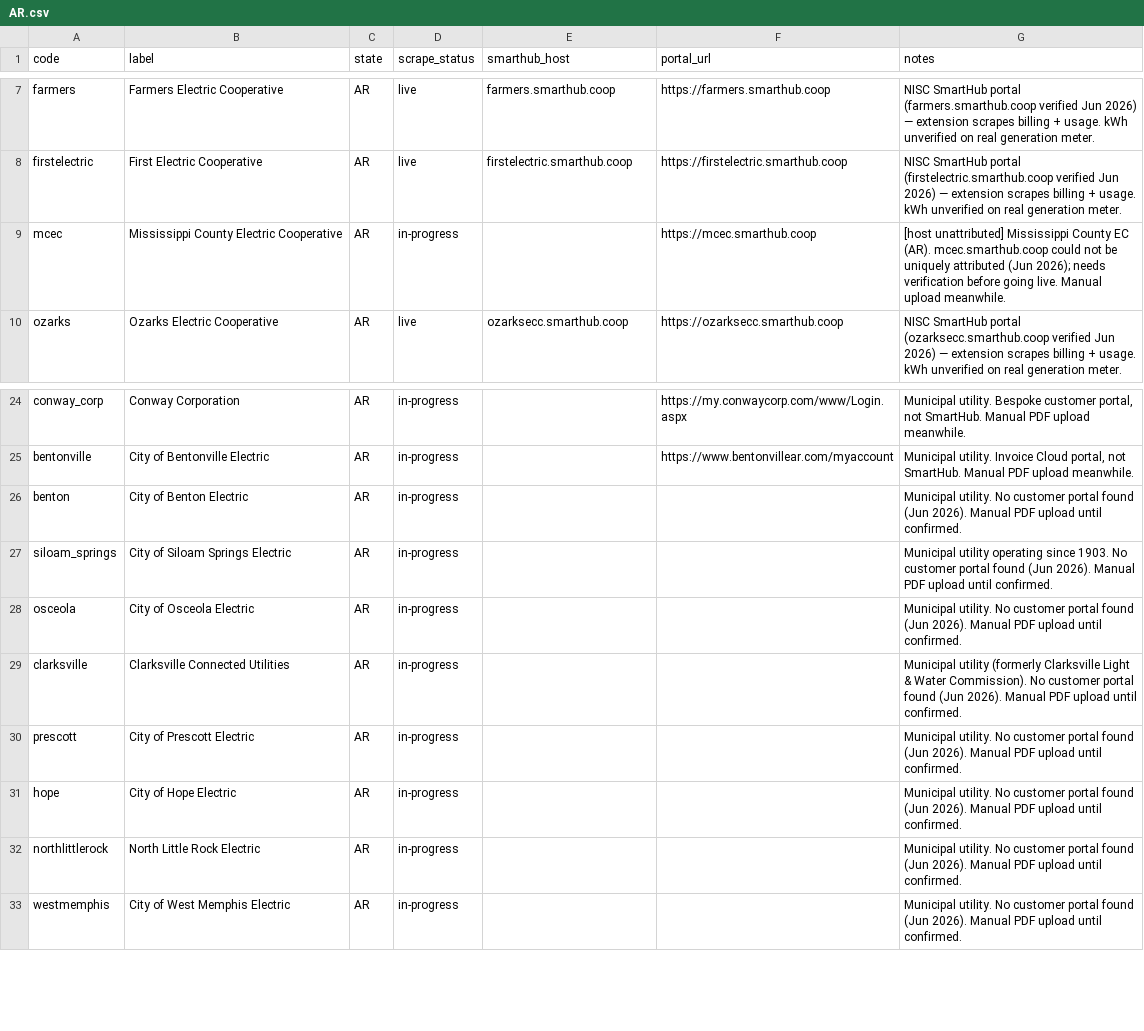
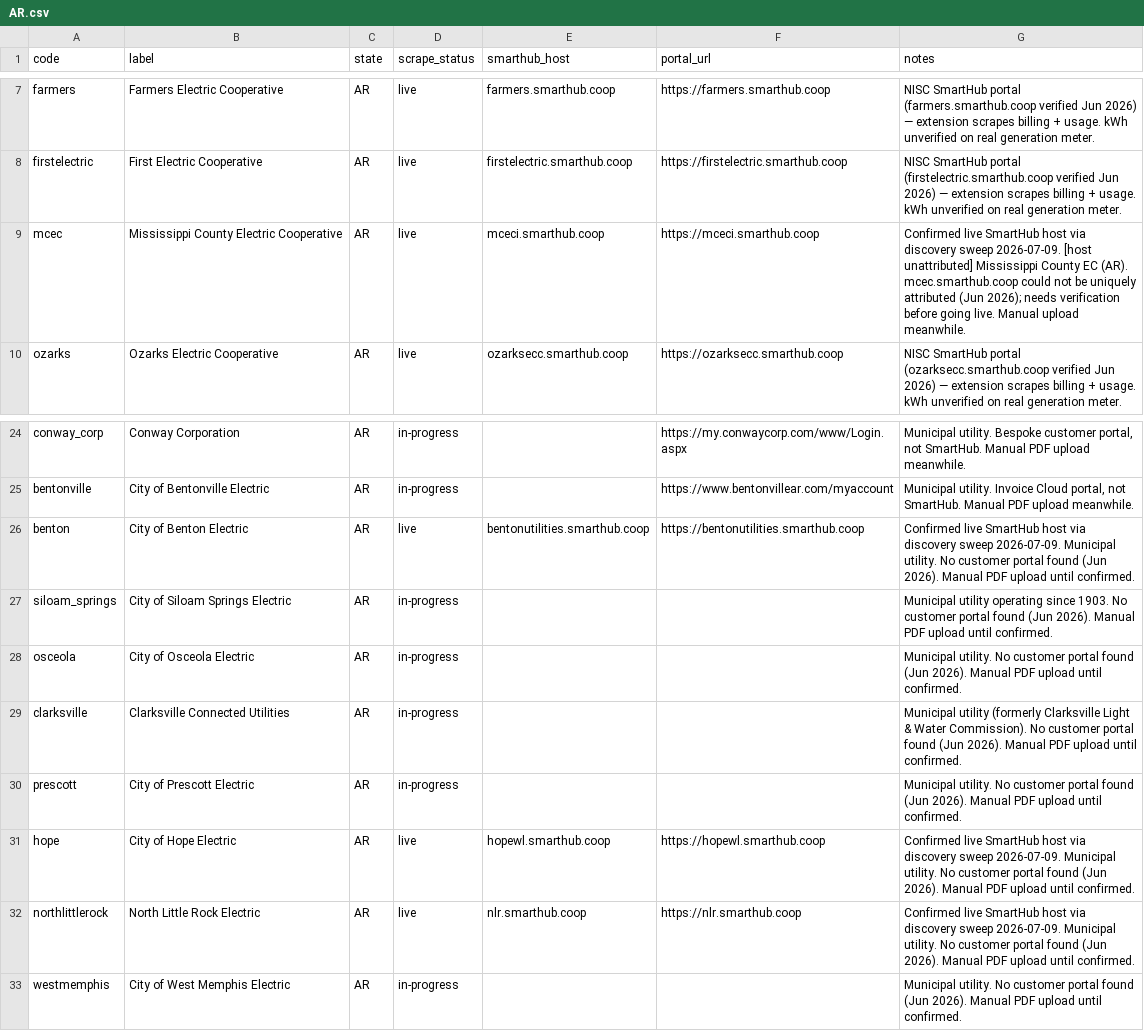
Before and after one commit to Garface111/solar-operator, a CSV file: api/data/providers/AR.csv, drawn as a sheet; only a part is shown, gaps mark what is left out.

```diff
--- a/api/data/providers/AR.csv
+++ b/api/data/providers/AR.csv
@@ -8,3 +8,3 @@ farmers,Farmers Electric Cooperative,AR,live,farmers.smarthub.coop,https://farme
 firstelectric,First Electric Cooperative,AR,live,firstelectric.smarthub.coop,https://firstelectric.smarthub.coop,NISC SmartHub portal (firstelectric.smarthub.coop verified Jun 2026) — extension scrapes billing + usage. kWh unverified on real generation meter.
-mcec,Mississippi County Electric Cooperative,AR,in-progress,,https://mcec.smarthub.coop,[host unattributed] Mississippi County EC (AR). mcec.smarthub.coop could not be uniquely attributed (Jun 2026); needs verification before going live. Manual upload meanwhile.
+mcec,Mississippi County Electric Cooperative,AR,live,mceci.smarthub.coop,https://mceci.smarthub.coop,Confirmed live SmartHub host via discovery sweep 2026-07-09. [host unattributed] Mississippi County EC (AR). mcec.smarthub.coop could not be uniquely attributed (Jun 2026); needs verification before going live. Manual upload meanwhile.
 ozarks,Ozarks Electric Cooperative,AR,live,ozarksecc.smarthub.coop,https://ozarksecc.smarthub.coop,NISC SmartHub portal (ozarksecc.smarthub.coop verified Jun 2026) — extension scrapes billing + usage. kWh unverified on real generation meter.
@@ -25,3 +25,3 @@ conway_corp,Conway Corporation,AR,in-progress,,https://my.conwaycorp.com/www/Log
 bentonville,City of Bentonville Electric,AR,in-progress,,https://www.bentonvillear.com/myaccount,"Municipal utility. Invoice Cloud portal, not SmartHub. Manual PDF upload meanwhile."
-benton,City of Benton Electric,AR,in-progress,,,Municipal utility. No customer portal found (Jun 2026). Manual PDF upload until confirmed.
+benton,City of Benton Electric,AR,live,bentonutilities.smarthub.coop,https://bentonutilities.smarthub.coop,Confirmed live SmartHub host via discovery sweep 2026-07-09. Municipal utility. No customer portal found (Jun 2026). Manual PDF upload until confirmed.
 siloam_springs,City of Siloam Springs Electric,AR,in-progress,,,Municipal utility operating since 1903. No customer portal found (Jun 2026). Manual PDF upload until confirmed.
@@ -30,4 +30,4 @@ clarksville,Clarksville Connected Utilities,AR,in-progress,,,Municipal utility (
 prescott,City of Prescott Electric,AR,in-progress,,,Municipal utility. No customer portal found (Jun 2026). Manual PDF upload until confirmed.
-hope,City of Hope Electric,AR,in-progress,,,Municipal utility. No customer portal found (Jun 2026). Manual PDF upload until confirmed.
-northlittlerock,North Little Rock Electric,AR,in-progress,,,Municipal utility. No customer portal found (Jun 2026). Manual PDF upload until confirmed.
+hope,City of Hope Electric,AR,live,hopewl.smarthub.coop,https://hopewl.smarthub.coop,Confirmed live SmartHub host via discovery sweep 2026-07-09. Municipal utility. No customer portal found (Jun 2026). Manual PDF upload until confirmed.
+northlittlerock,North Little Rock Electric,AR,live,nlr.smarthub.coop,https://nlr.smarthub.coop,Confirmed live SmartHub host via discovery sweep 2026-07-09. Municipal utility. No customer portal found (Jun 2026). Manual PDF upload until confirmed.
 westmemphis,City of West Memphis Electric,AR,in-progress,,,Municipal utility. No customer portal found (Jun 2026). Manual PDF upload until confirmed.
```
Also changed, not shown: api/data/providers/FL.csv, api/data/providers/IL.csv, 27 other files.
